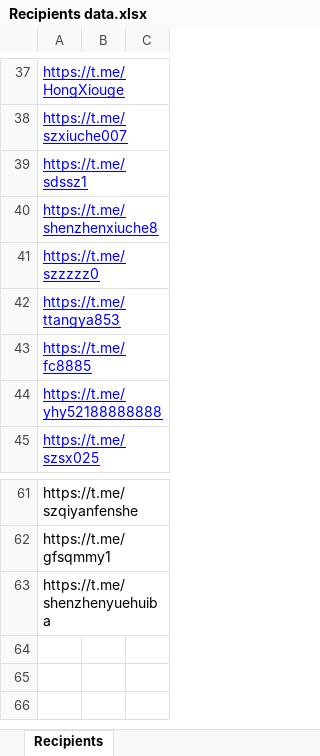
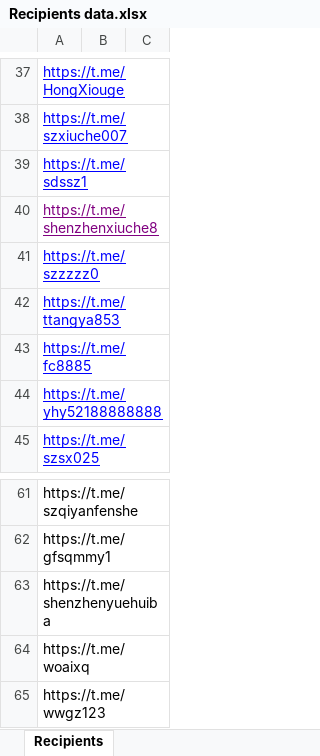
Before and after one commit to xuxinstyle/Telegram-Shiller, an Excel workbook: Recipients data.xlsx, sheet Recipients, drawn as a sheet; only a part is shown, gaps mark what is left out; values as stored, in another font and other column widths than the file's, no borders; table styles not drawn; the diff names each change by its address in the sheet, - before the commit and + after, or states it on an @@ line.

```diff
--- a/Recipients data.xlsx (sheet Recipients)
+++ b/Recipients data.xlsx (sheet Recipients)
-A40 text colour: #0000FF
+A40 text colour: #800080
+row 64: https://t.me/woaixq
+row 65: https://t.me/wwgz123
```
Also changed, not shown: 7 other files.
